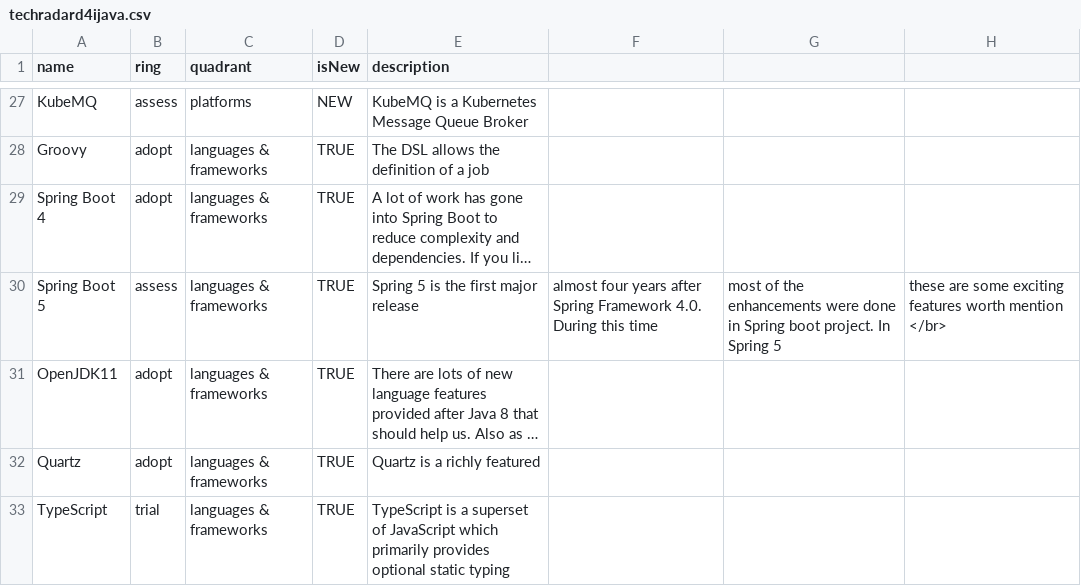
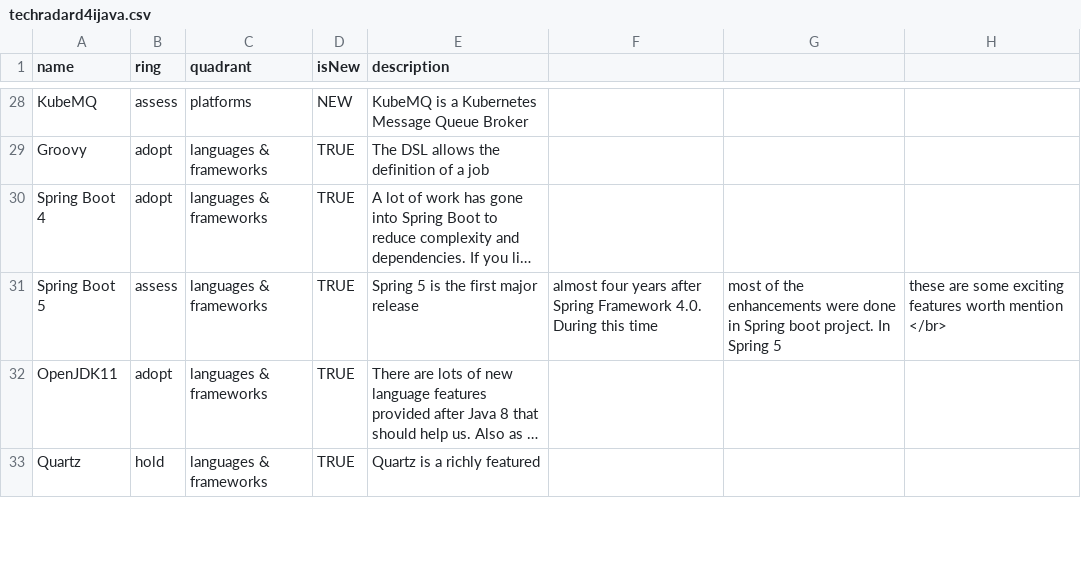
Before and after one commit to soyjuanmalopez/csp-tech-radar, a CSV file: techradard4ijava.csv, drawn as a sheet; only a part is shown, gaps mark what is left out; long unchanged cells end in …; removed rows and columns are numbered as before the commit, all else as after; the diff covers the shown part only; the diff names each change by its address in the sheet, - before the commit and + after, or states it on an @@ line.

Commit message:
Update techradard4ijava.csv

```diff
--- a/techradard4ijava.csv
+++ b/techradard4ijava.csv
-B33 (ring): adopt
+B33 (ring): hold
-row 33: TypeScript | trial | languages & frameworks | TRUE | TypeScript is a superset of JavaScript which primarily provides optional static typing
```
Also changed, not shown: 2 added rows and 3 edited cells elsewhere in this file.
